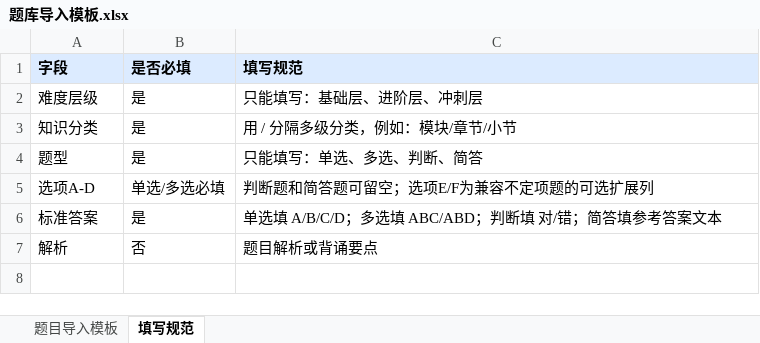
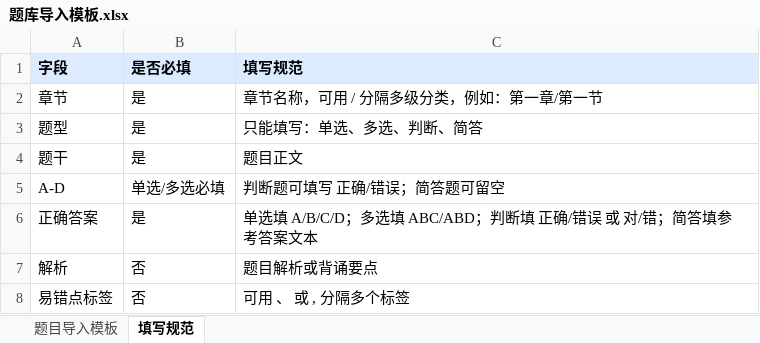
Before and after one commit to Mark-Dai-d/llm-quiz-system, an Excel workbook: 题库导入模板.xlsx, sheet 填写规范, drawn as a sheet; values as stored, in another font and other column widths than the file's, no borders; removed rows and columns are numbered as before the commit, all else as after; the diff names each change by its address in the sheet, - before the commit and + after, or states it on an @@ line.

```diff
--- a/题库导入模板.xlsx (sheet 填写规范)
+++ b/题库导入模板.xlsx (sheet 填写规范)
-row 2: 难度层级 | 是 | 只能填写：基础层、进阶层、冲刺层
-row 3: 知识分类 | 是 | 用 / 分隔多级分类，例如：模块/章节/小节
+row 2: 章节 | 是 | 章节名称，可用 / 分隔多级分类，例如：第一章/第一节
+row 4: 题干 | 是 | 题目正文
-A5 (字段): 选项A-D
+A5 (字段): A-D
-C5 (填写规范): 判断题和简答题可留空；选项E/F为兼容不定项题的可选扩展列
+C5 (填写规范): 判断题可填写 正确/错误；简答题可留空
-A6 (字段): 标准答案
+A6 (字段): 正确答案
-C6 (填写规范): 单选填 A/B/C/D；多选填 ABC/ABD；判断填 对/错；简答填参考答案文本
+C6 (填写规范): 单选填 A/B/C/D；多选填 ABC/ABD；判断填 正确/错误 或 对/错；简答填参考答案文本
+row 8: 易错点标签 | 否 | 可用 、 或 , 分隔多个标签
```
Also changed, not shown: sheet 题目导入模板, 7 other files.
